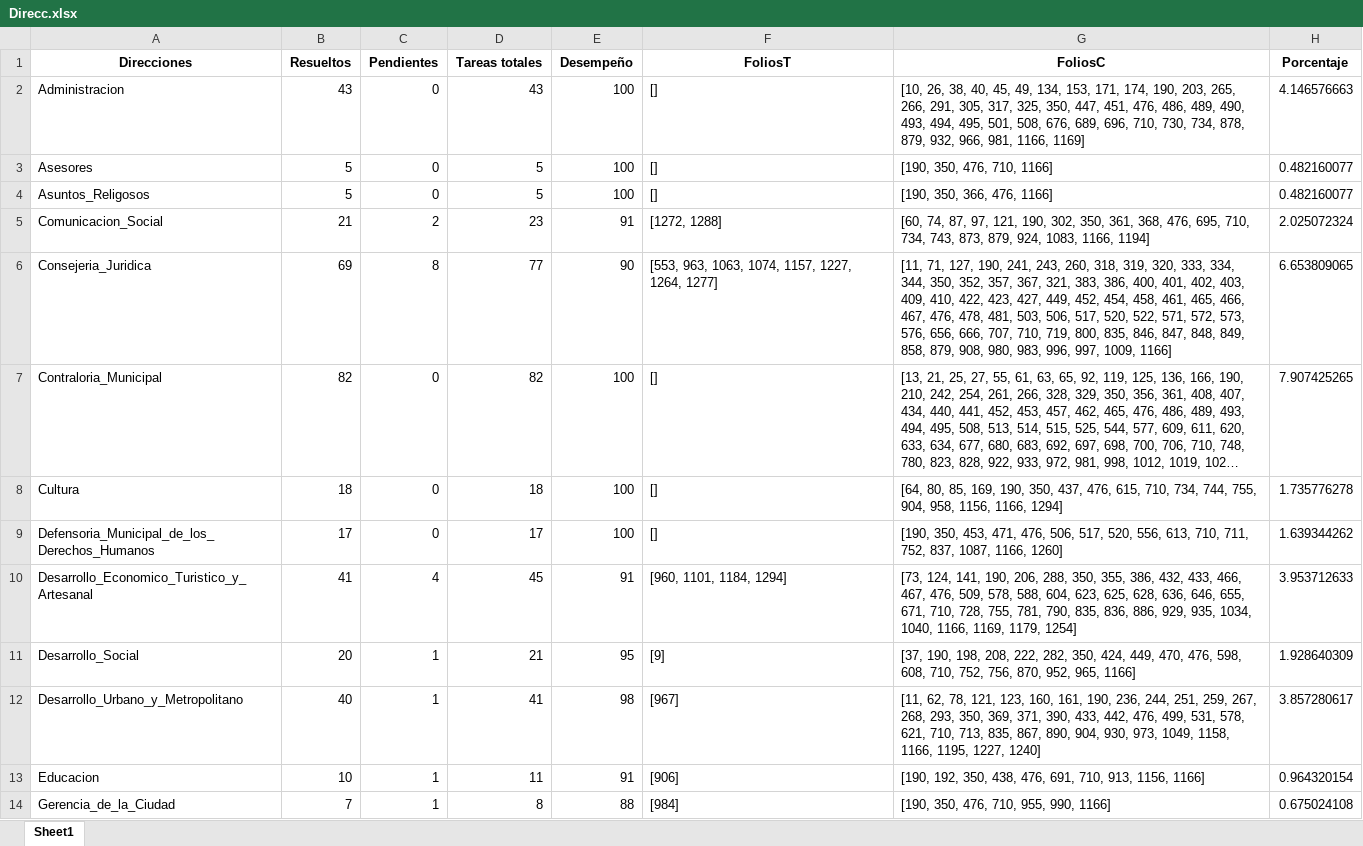
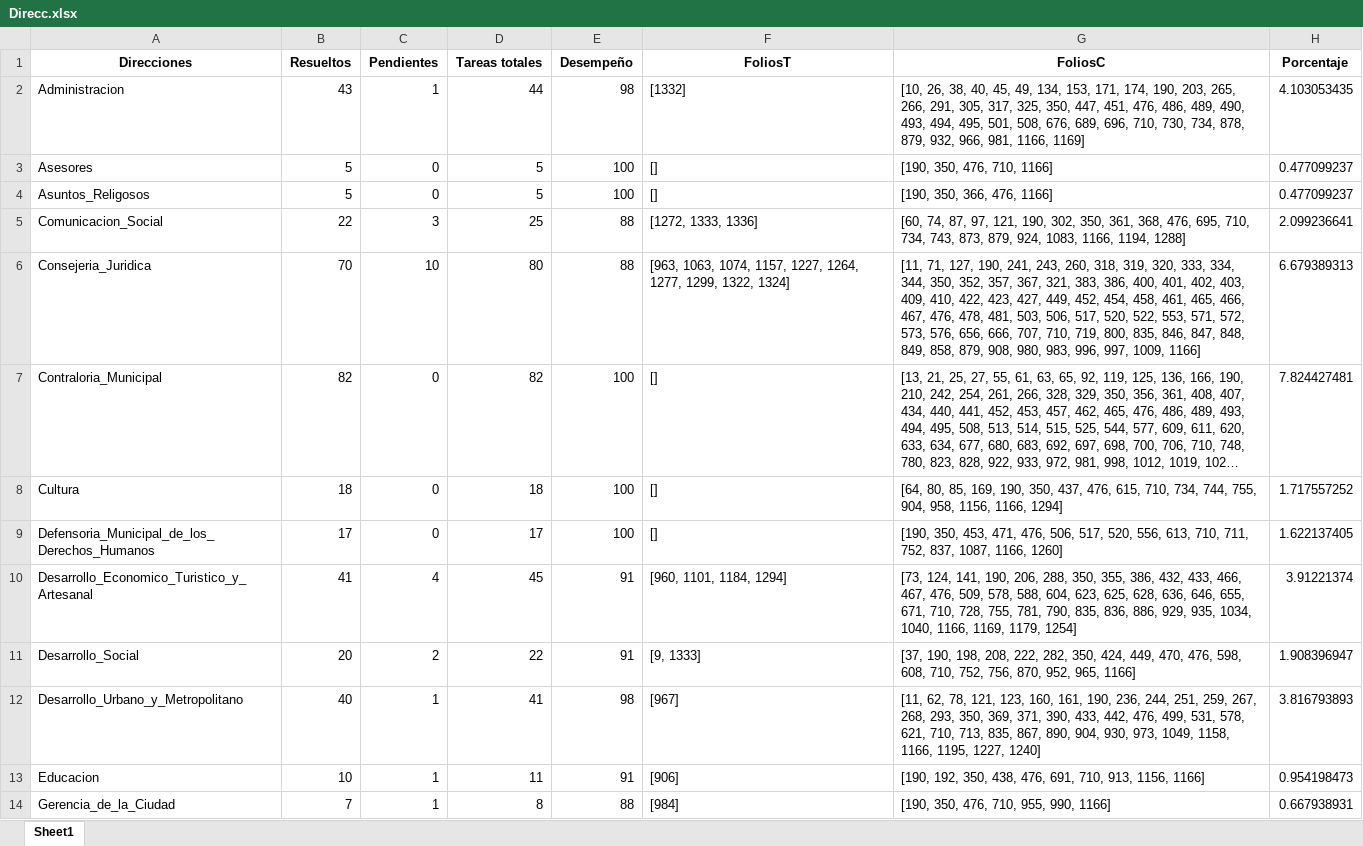
Before and after one commit to DimitryGarces/President-Cliente, an Excel workbook: py/Direcc.xlsx, sheet Sheet1, drawn as a sheet; only a part is shown; long unchanged cells end in …; values as stored, in another font and other column widths than the file's, no borders; the diff covers the shown part only; the diff names each change by its address in the sheet, - before the commit and + after, or states it on an @@ line.

```diff
--- a/py/Direcc.xlsx (sheet Sheet1)
+++ b/py/Direcc.xlsx (sheet Sheet1)
-C2 (Pendientes): 0
+C2 (Pendientes): 1
-D2 (Tareas totales): 43
+D2 (Tareas totales): 44
-E2 (Desempeño): 100
+E2 (Desempeño): 98
-F2 (FoliosT): []
+F2 (FoliosT): [1332]
-H2 (Porcentaje): 4.146576663
+H2 (Porcentaje): 4.103053435
-H3:H4 (Porcentaje): 0.482160077
+H3:H4 (Porcentaje): 0.477099237
-B5 (Resueltos): 21
+B5 (Resueltos): 22
-C5 (Pendientes): 2
+C5 (Pendientes): 3
-D5 (Tareas totales): 23
+D5 (Tareas totales): 25
-E5 (Desempeño): 91
+E5 (Desempeño): 88
-F5 (FoliosT): [1272, 1288]
+F5 (FoliosT): [1272, 1333, 1336]
-G5 (FoliosC): …1083, 1166, 1194]
+G5 (FoliosC): …1083, 1166, 1194, 1288]
-H5 (Porcentaje): 2.025072324
+H5 (Porcentaje): 2.099236641
-B6 (Resueltos): 69
+B6 (Resueltos): 70
-C6 (Pendientes): 8
+C6 (Pendientes): 10
-D6 (Tareas totales): 77
+D6 (Tareas totales): 80
-E6 (Desempeño): 90
+E6 (Desempeño): 88
-F6 (FoliosT): [553, 963, 1063, 1074, 1157, 1227, 1264, 1277]
+F6 (FoliosT): [963, 1063, 1074, 1157, 1227, 1264, 1277, 1299, 1322, 1324]
-G6 (FoliosC): …520, 522, 571, 572,…
+G6 (FoliosC): …520, 522, 553, 571, 572,…
-H6 (Porcentaje): 6.653809065
+H6 (Porcentaje): 6.679389313
-H7 (Porcentaje): 7.907425265
+H7 (Porcentaje): 7.824427481
-H8 (Porcentaje): 1.735776278
+H8 (Porcentaje): 1.717557252
-H9 (Porcentaje): 1.639344262
+H9 (Porcentaje): 1.622137405
-H10 (Porcentaje): 3.953712633
+H10 (Porcentaje): 3.91221374
-C11 (Pendientes): 1
+C11 (Pendientes): 2
-D11 (Tareas totales): 21
+D11 (Tareas totales): 22
-E11 (Desempeño): 95
+E11 (Desempeño): 91
-F11 (FoliosT): [9]
+F11 (FoliosT): [9, 1333]
-H11 (Porcentaje): 1.928640309
+H11 (Porcentaje): 1.908396947
-H12 (Porcentaje): 3.857280617
+H12 (Porcentaje): 3.816793893
-H13 (Porcentaje): 0.964320154
+H13 (Porcentaje): 0.954198473
-H14 (Porcentaje): 0.675024108
+H14 (Porcentaje): 0.667938931
```
Also changed, not shown: 44 edited cells elsewhere in this sheet, py/Junio.xlsx, 4 other files.
